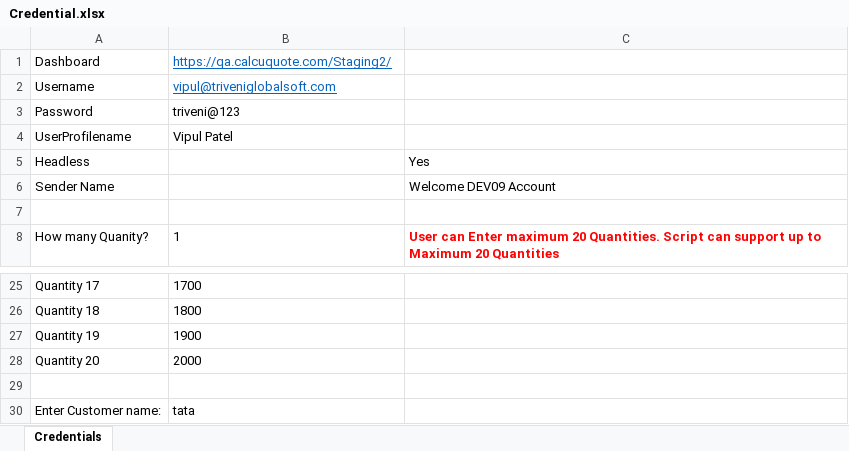
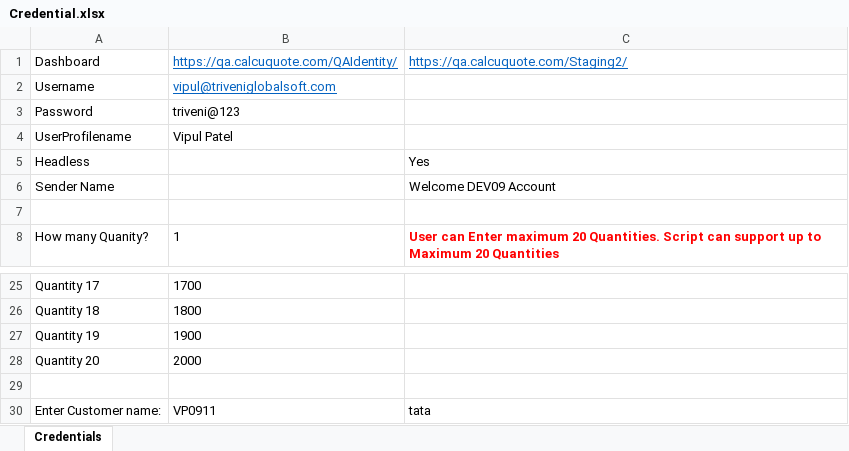
Before and after one commit to VipulPatel2928/CalcuQuote_Automation, an Excel workbook: Resources/Credential.xlsx, sheet Credentials, drawn as a sheet; only a part is shown, gaps mark what is left out; values as stored, in another font and other column widths than the file's, no borders; the diff names each change by its address in the sheet, - before the commit and + after, or states it on an @@ line.

```diff
--- a/Resources/Credential.xlsx (sheet Credentials)
+++ b/Resources/Credential.xlsx (sheet Credentials)
-B1: https://qa.calcuquote.com/Staging2/
+B1: https://qa.calcuquote.com/QAIdentity/
-C1: (empty)
+C1: https://qa.calcuquote.com/Staging2/
-B30: tata
+B30: VP0911
-C30: (empty)
+C30: tata
```
Also changed, not shown: 56 other files.
